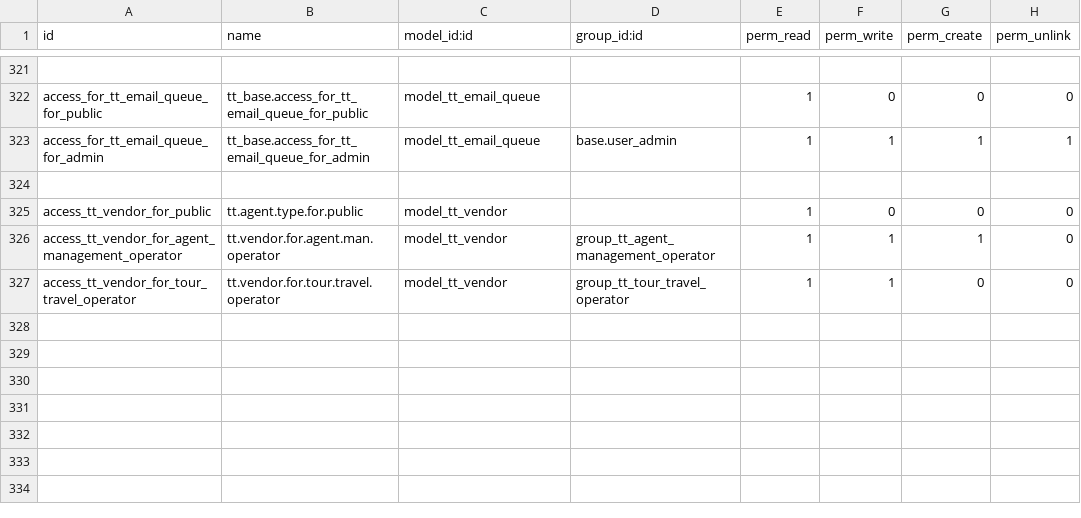
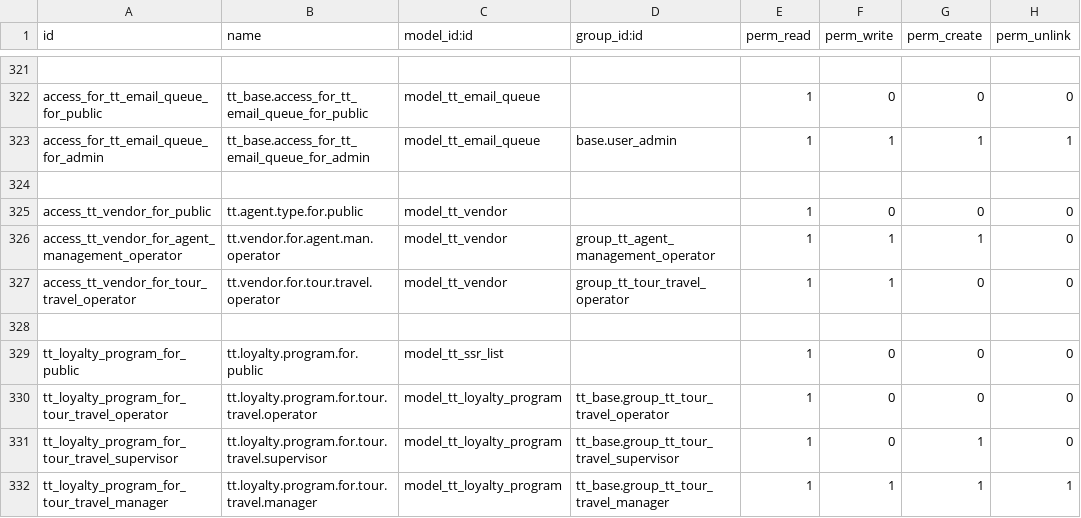
Before and after one commit to andygunawan96/odoo12_addons_tour_travel, a CSV file: tt_base/security/ir.model.access.csv, drawn as a sheet; only a part is shown, gaps mark what is left out; the diff names each change by its address in the sheet, - before the commit and + after, or states it on an @@ line.

```diff
--- a/tt_base/security/ir.model.access.csv
+++ b/tt_base/security/ir.model.access.csv
+row 328: (empty)
+row 329: tt_loyalty_program_for_public | tt.loyalty.program.for.public | model_tt_ssr_list |  | 1 | 0 | 0 | 0
+row 330: tt_loyalty_program_for_tour_travel_operator | tt.loyalty.program.for.tour.travel.operator | model_tt_loyalty_program | tt_base.group_tt_tour_travel_operator | 1 | 0 | 0 | 0
+row 331: tt_loyalty_program_for_tour_travel_supervisor | tt.loyalty.program.for.tour.travel.supervisor | model_tt_loyalty_program | tt_base.group_tt_tour_travel_supervisor | 1 | 0 | 1 | 0
+row 332: tt_loyalty_program_for_tour_travel_manager | tt.loyalty.program.for.tour.travel.manager | model_tt_loyalty_program | tt_base.group_tt_tour_travel_manager | 1 | 1 | 1 | 1
```
Also changed, not shown: 8 other files.
